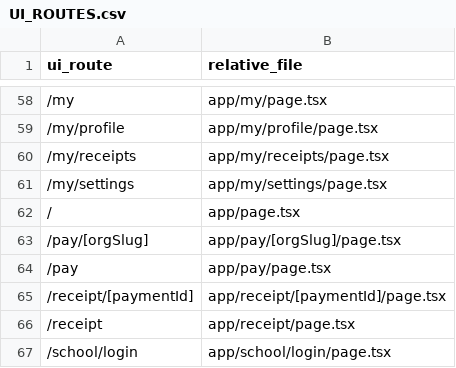
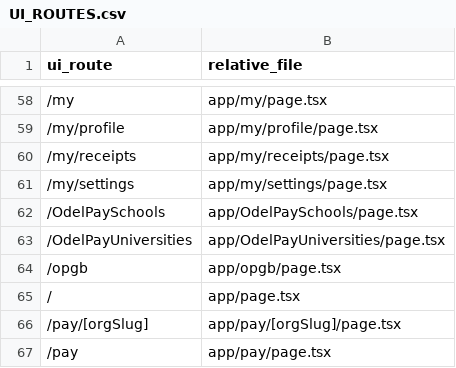
Before and after one commit to infoedutechos/openpaygb, a CSV file: docs/UI_ROUTES.csv, drawn as a sheet; only a part is shown, gaps mark what is left out; the shorter side is filled out with more unchanged rows; the diff names each change by its address in the sheet, - before the commit and + after, or states it on an @@ line.

```diff
--- a/docs/UI_ROUTES.csv
+++ b/docs/UI_ROUTES.csv
+row 62: /OdelPaySchools | app/OdelPaySchools/page.tsx
+row 63: /OdelPayUniversities | app/OdelPayUniversities/page.tsx
+row 64: /opgb | app/opgb/page.tsx
```
Also changed, not shown: 39 other files.
